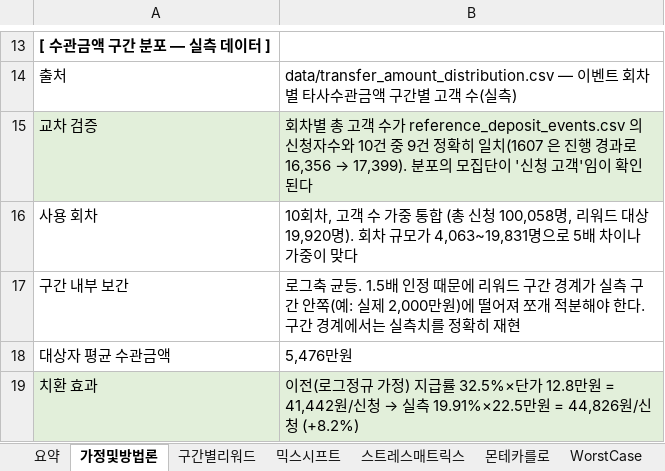
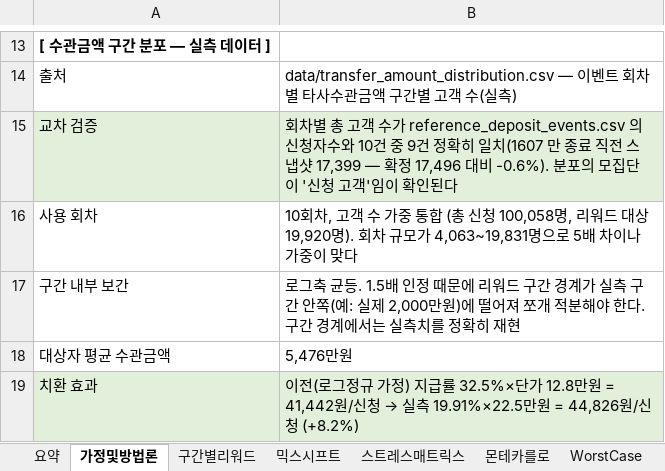
Before and after one commit to opera0919-sketch/event-budget-model, an Excel workbook: reports/리워드유지_신청자·이전금액구간_스트레스테스트.xlsx, sheet 가정및방법론, drawn as a sheet; only a part is shown, gaps mark what is left out; values as stored, in another font and other column widths than the file's, no borders; the diff names each change by its address in the sheet, - before the commit and + after, or states it on an @@ line.

```diff
--- a/reports/리워드유지_신청자·이전금액구간_스트레스테스트.xlsx (sheet 가정및방법론)
+++ b/reports/리워드유지_신청자·이전금액구간_스트레스테스트.xlsx (sheet 가정및방법론)
@@ B15: …일치(1607 은 진행 경과로 16,356 → 17,399). 분포의… → …일치(1607 만 종료 직전 스냅샷 17,399 — 확정 17,496 대비 -0.6%). 분포의… @@
```
Also changed, not shown: sheet 스트레스매트릭스, sheet WorstCase, sheet 몬테카를로, sheet 요약, 15 other files.
